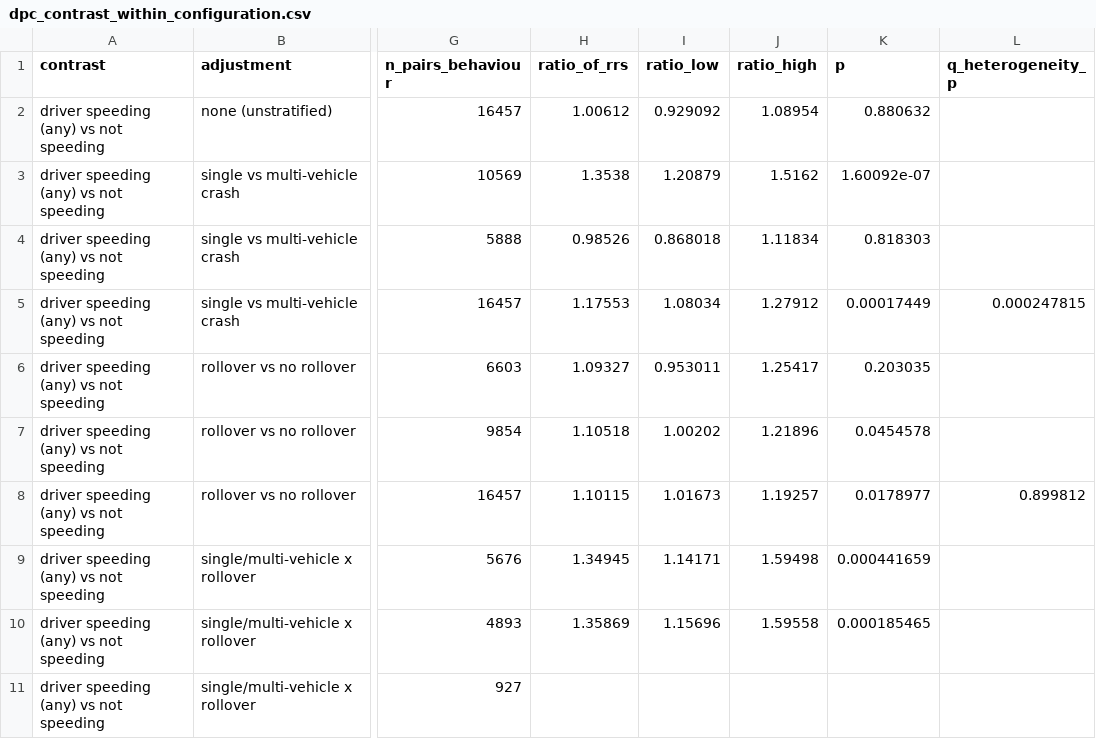
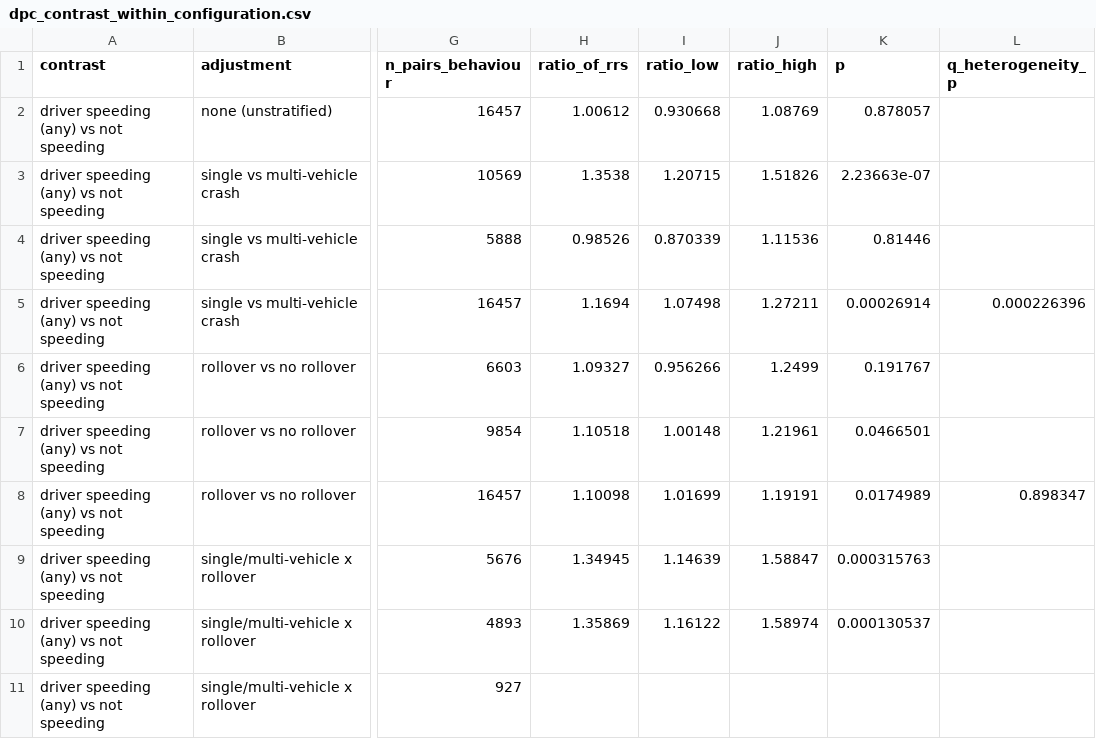
Before and after one commit to RAHV-FB/nhtsa-stats-US, a CSV file: outputs/tables/restraint_behaviour/dpc_contrast_within_configuration.csv, drawn as a sheet; only a part is shown, gaps mark what is left out; the diff covers the shown part only; the diff names each change by its address in the sheet, - before the commit and + after, or states it on an @@ line.

```diff
--- a/outputs/tables/restraint_behaviour/dpc_contrast_within_configuration.csv
+++ b/outputs/tables/restraint_behaviour/dpc_contrast_within_configuration.csv
-I2 (ratio_low): 0.929092
+I2 (ratio_low): 0.930668
-J2 (ratio_high): 1.08954
+J2 (ratio_high): 1.08769
-K2 (p): 0.880632
+K2 (p): 0.878057
-I3 (ratio_low): 1.20879
+I3 (ratio_low): 1.20715
-J3 (ratio_high): 1.5162
+J3 (ratio_high): 1.51826
-K3 (p): 1.60092e-07
+K3 (p): 2.23663e-07
-I4 (ratio_low): 0.868018
+I4 (ratio_low): 0.870339
-J4 (ratio_high): 1.11834
+J4 (ratio_high): 1.11536
-K4 (p): 0.818303
+K4 (p): 0.81446
-H5 (ratio_of_rrs): 1.17553
+H5 (ratio_of_rrs): 1.1694
-I5 (ratio_low): 1.08034
+I5 (ratio_low): 1.07498
-J5 (ratio_high): 1.27912
+J5 (ratio_high): 1.27211
-K5 (p): 0.00017449
+K5 (p): 0.00026914
-L5 (q_heterogeneity_p): 0.000247815
+L5 (q_heterogeneity_p): 0.000226396
-I6 (ratio_low): 0.953011
+I6 (ratio_low): 0.956266
-J6 (ratio_high): 1.25417
+J6 (ratio_high): 1.2499
-K6 (p): 0.203035
+K6 (p): 0.191767
-I7 (ratio_low): 1.00202
+I7 (ratio_low): 1.00148
-J7 (ratio_high): 1.21896
+J7 (ratio_high): 1.21961
-K7 (p): 0.0454578
+K7 (p): 0.0466501
-H8 (ratio_of_rrs): 1.10115
+H8 (ratio_of_rrs): 1.10098
-I8 (ratio_low): 1.01673
+I8 (ratio_low): 1.01699
-J8 (ratio_high): 1.19257
+J8 (ratio_high): 1.19191
-K8 (p): 0.0178977
+K8 (p): 0.0174989
-L8 (q_heterogeneity_p): 0.899812
+L8 (q_heterogeneity_p): 0.898347
-I9 (ratio_low): 1.14171
+I9 (ratio_low): 1.14639
-J9 (ratio_high): 1.59498
+J9 (ratio_high): 1.58847
-K9 (p): 0.000441659
+K9 (p): 0.000315763
-I10 (ratio_low): 1.15696
+I10 (ratio_low): 1.16122
-J10 (ratio_high): 1.59558
+J10 (ratio_high): 1.58974
-K10 (p): 0.000185465
+K10 (p): 0.000130537
```
Also changed, not shown: 123 edited cells elsewhere in this file, outputs/tables/burden/attributable_fraction_variants.csv, outputs/tables/deaths/driver_bac_imputed_share.csv, 51 other files.
